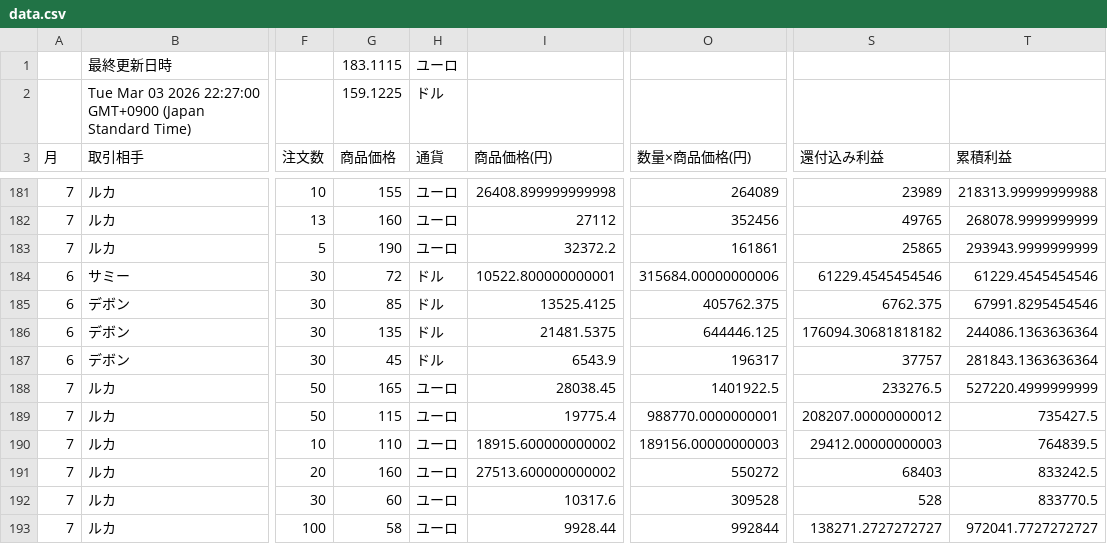
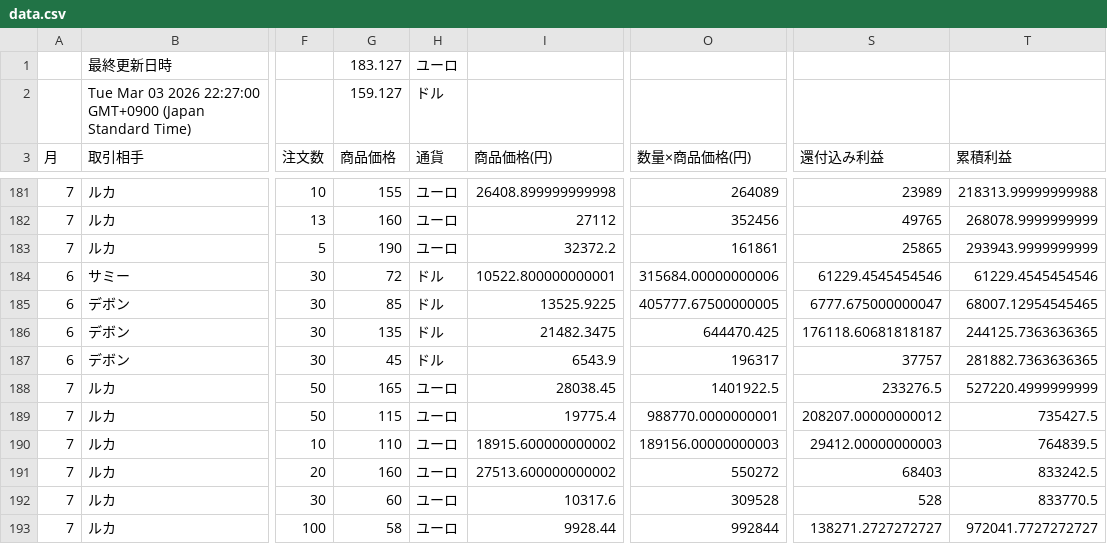
Before and after one commit to rara-wq/csv-data-site, a CSV file: data.csv, drawn as a sheet; only a part is shown, gaps mark what is left out; the diff names each change by its address in the sheet, - before the commit and + after, or states it on an @@ line.

Commit message:
Update CSV backup

```diff
--- a/data.csv
+++ b/data.csv
-G1 (商品価格): 183.1115
+G1 (商品価格): 183.127
-G2 (商品価格): 159.1225
+G2 (商品価格): 159.127
-I185 (商品価格(円)): 13525.4125
+I185 (商品価格(円)): 13525.9225
-O185 (数量×商品価格(円)): 405762.375
+O185 (数量×商品価格(円)): 405777.67500000005
-S185 (還付込み利益): 6762.375
+S185 (還付込み利益): 6777.675000000047
-T185 (累積利益): 67991.8295454546
+T185 (累積利益): 68007.12954545465
-I186 (商品価格(円)): 21481.5375
+I186 (商品価格(円)): 21482.3475
-O186 (数量×商品価格(円)): 644446.125
+O186 (数量×商品価格(円)): 644470.425
-S186 (還付込み利益): 176094.30681818182
+S186 (還付込み利益): 176118.60681818187
-T186 (累積利益): 244086.1363636364
+T186 (累積利益): 244125.7363636365
-T187 (累積利益): 281843.1363636364
+T187 (累積利益): 281882.7363636365
```
